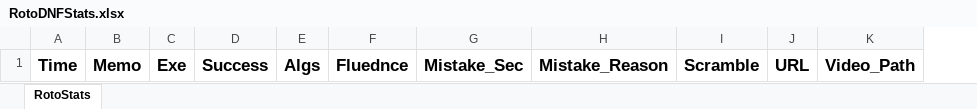
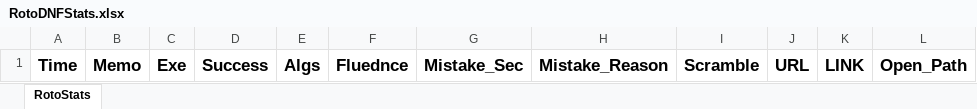
Before and after one commit to RotoHands/RotoDNF_analyzer, an Excel workbook: RotoDNFStats.xlsx, sheet RotoStats, drawn as a sheet; values as stored, in another font and other column widths than the file's, no borders; removed rows and columns are numbered as before the commit, all else as after; the diff names each change by its address in the sheet, - before the commit and + after, or states it on an @@ line.

```diff
--- a/RotoDNFStats.xlsx (sheet RotoStats)
+++ b/RotoDNFStats.xlsx (sheet RotoStats)
-column K, row 1: Video_Path
+column K, row 1: LINK
+column L, row 1: Open_Path
```
Also changed, not shown: 5 other files.
